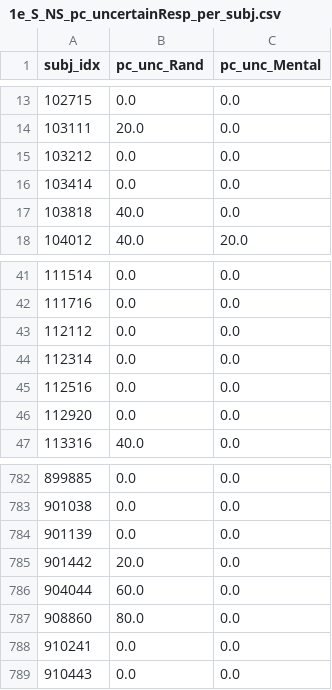
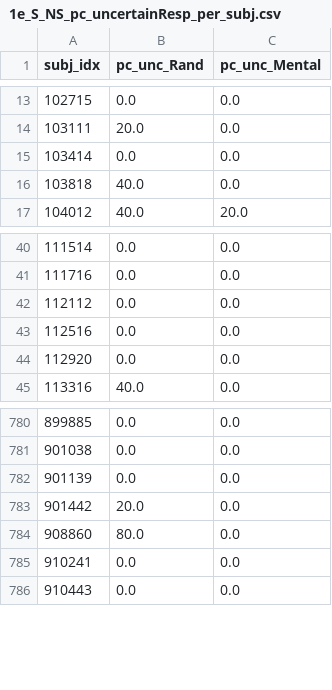
Before and after one commit to rvarrier/HCP_socialtask_analysis, a CSV file: behavioral/data/data_for_paper/1e_S_NS_pc_uncertainResp_per_subj.csv, drawn as a sheet; only a part is shown, gaps mark what is left out; the diff names each change by its address in the sheet, - before the commit and + after, or states it on an @@ line.

```diff
--- a/behavioral/data/data_for_paper/1e_S_NS_pc_uncertainResp_per_subj.csv
+++ b/behavioral/data/data_for_paper/1e_S_NS_pc_uncertainResp_per_subj.csv
-row 15: 103212 | 0.0 | 0.0
-row 44: 112314 | 0.0 | 0.0
-row 786: 904044 | 60.0 | 0.0
```
Also changed, not shown: behavioral/data/data_for_paper/1b_S_NS_responses_per_subj.csv, behavioral/data/data_for_paper/1c_SDTmeasures_per_subj.csv, 48 other files.
